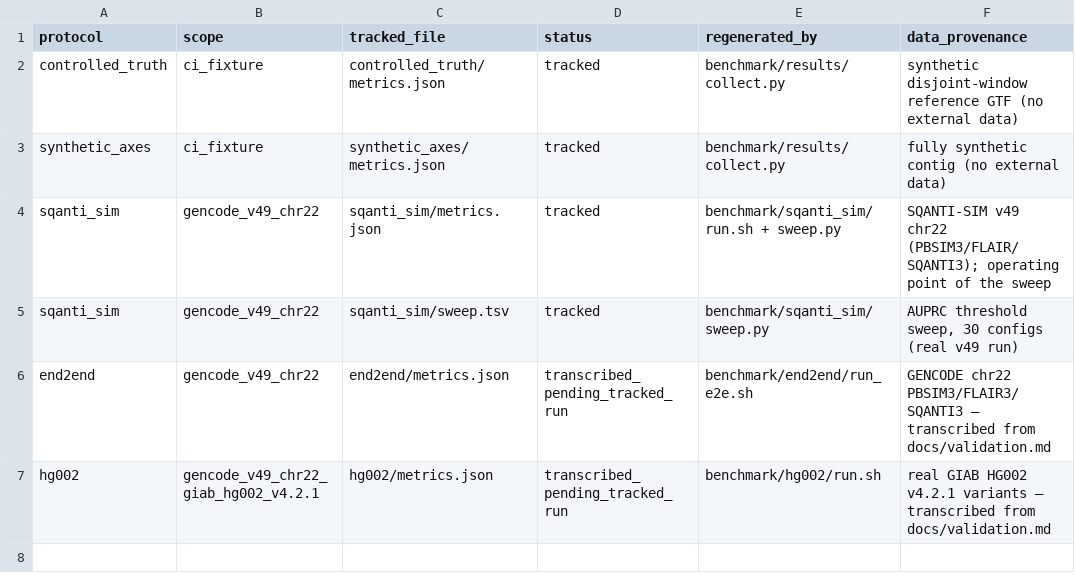
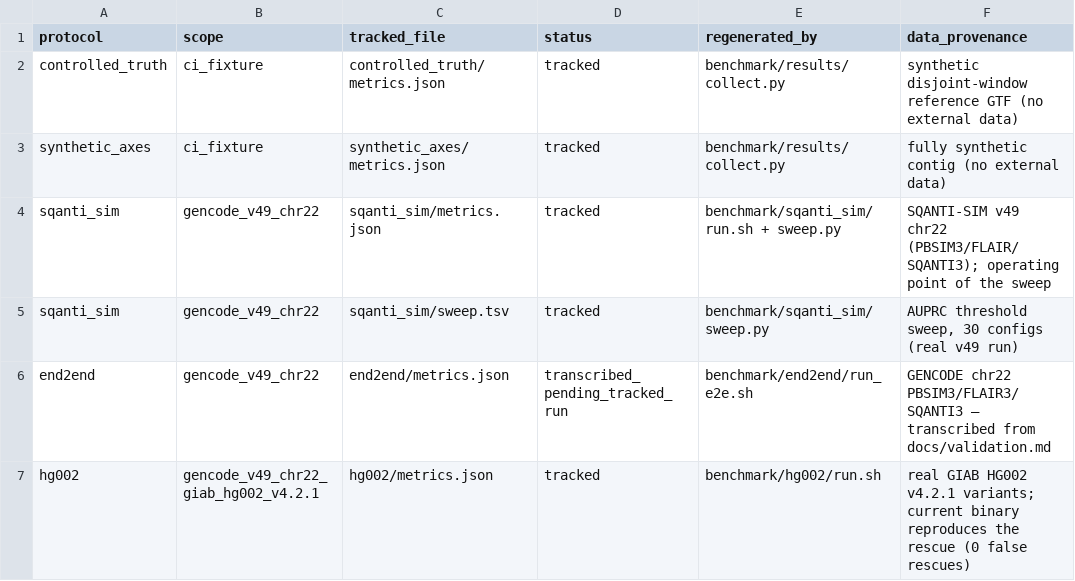
Before and after one commit to jibeomko/PanIsoGuard, a TSV file: benchmark/results/MANIFEST.tsv, drawn as a sheet.

Commit message:
benchmark: hg002 -> tracked (current binary reproduces the real-variant rescue)
The HG002 variant-axis work set survived; re-running the current 0.0.2 binary on it
reproduces the documented result exactly: the CREATED locus (chr22:23688305,
ref GT-GG -> HG002 GT-AG) is rescued PAN_REF_RESCUED_FALSE_NOVEL, while the 2 disrupted
and 5 control loci are correctly held AMBIGUOUS -> zero false rescues. Flip the
hg002 envelope + MANIFEST from transcribed_pending to status=tracked.

```diff
--- a/benchmark/results/MANIFEST.tsv
+++ b/benchmark/results/MANIFEST.tsv
@@ -6,2 +6,2 @@ sqanti_sim	gencode_v49_chr22	sqanti_sim/sweep.tsv	tracked	benchmark/sqanti_sim/s
 end2end	gencode_v49_chr22	end2end/metrics.json	transcribed_pending_tracked_run	benchmark/end2end/run_e2e.sh	GENCODE chr22 PBSIM3/FLAIR3/SQANTI3 — transcribed from docs/validation.md
-hg002	gencode_v49_chr22_giab_hg002_v4.2.1	hg002/metrics.json	transcribed_pending_tracked_run	benchmark/hg002/run.sh	real GIAB HG002 v4.2.1 variants — transcribed from docs/validation.md
+hg002	gencode_v49_chr22_giab_hg002_v4.2.1	hg002/metrics.json	tracked	benchmark/hg002/run.sh	real GIAB HG002 v4.2.1 variants; current binary reproduces the rescue (0 false rescues)
```
Also changed, not shown: 1 other file.
